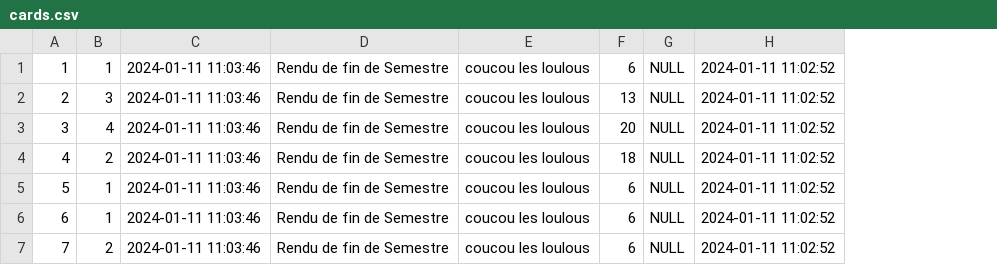
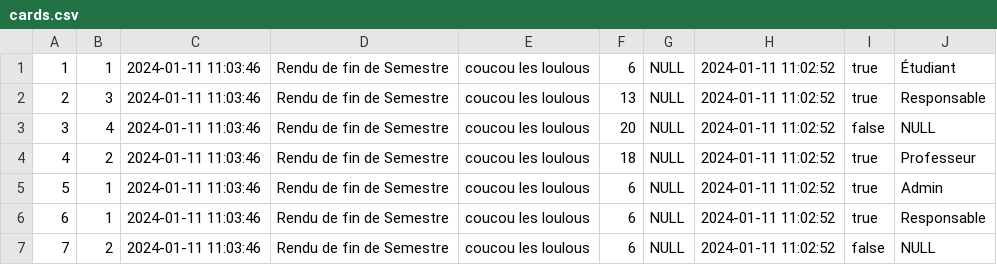
Before and after one commit to CassandreLAMATY/sae301, a CSV file: data/cards.csv, drawn as a sheet; the diff names each change by its address in the sheet, - before the commit and + after, or states it on an @@ line.

```diff
--- a/data/cards.csv
+++ b/data/cards.csv
+column I, rows 1-7: true | true | false | true | true | true | false
+column J, rows 1-7: Étudiant | Responsable | NULL | Professeur | Admin | Responsable | NULL
```
Also changed, not shown: 9 other files.
